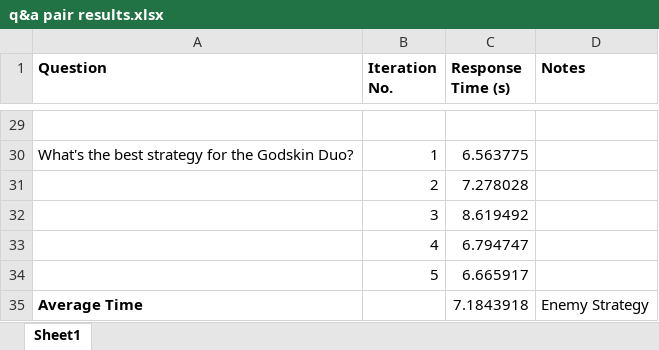
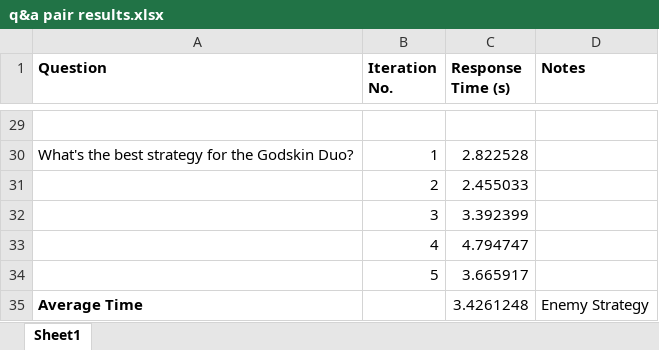
Before and after one commit to haiduh/finalyearproject, an Excel workbook: AI Assistant/4. test results/response time/q&a pair results.xlsx, sheet Sheet1, drawn as a sheet; only a part is shown, gaps mark what is left out; values as stored, in another font and other column widths than the file's, no borders; the diff covers the shown part only; the diff names each change by its address in the sheet, - before the commit and + after, or states it on an @@ line.

```diff
--- a/AI Assistant/4. test results/response time/q&a pair results.xlsx (sheet Sheet1)
+++ b/AI Assistant/4. test results/response time/q&a pair results.xlsx (sheet Sheet1)
-C30 (Response Time (s)): 6.563775
+C30 (Response Time (s)): 2.822528
-C31 (Response Time (s)): 7.278028
+C31 (Response Time (s)): 2.455033
-C32 (Response Time (s)): 8.619492
+C32 (Response Time (s)): 3.392399
-C33 (Response Time (s)): 6.794747
+C33 (Response Time (s)): 4.794747
-C34 (Response Time (s)): 6.665917
+C34 (Response Time (s)): 3.665917
-C35 (Response Time (s)): 7.1843918
+C35 (Response Time (s)): 3.4261248
```
Also changed, not shown: 24 edited cells elsewhere in this sheet, AI Assistant/4. test results/response time/ambiguous test results.xlsx, AI Assistant/4. test results/response time/game specific results.xlsx, 5 other files.
